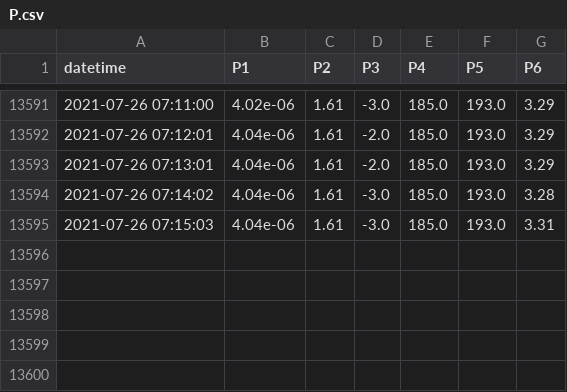
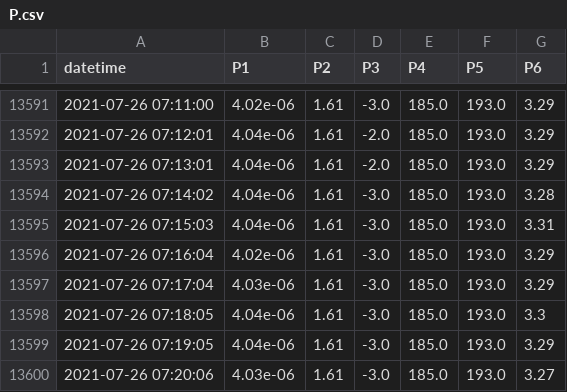
Before and after one commit to SciGEsN/SRC074, a CSV file: data/P.csv, drawn as a sheet; only a part is shown, gaps mark what is left out.

```diff
--- a/data/P.csv
+++ b/data/P.csv
@@ -13595 +13595,6 @@ datetime,P1,P2,P3,P4,P5,P6
 2021-07-26 07:15:03,4.04e-06,1.61,-3.0,185.0,193.0,3.31
+2021-07-26 07:16:04,4.02e-06,1.61,-3.0,185.0,193.0,3.29
+2021-07-26 07:17:04,4.03e-06,1.61,-3.0,185.0,193.0,3.29
+2021-07-26 07:18:05,4.04e-06,1.61,-3.0,185.0,193.0,3.3
+2021-07-26 07:19:05,4.04e-06,1.61,-3.0,185.0,193.0,3.29
+2021-07-26 07:20:06,4.03e-06,1.61,-3.0,185.0,193.0,3.27
```
Also changed, not shown: data/T1.csv, data/T2.csv, 8 other files.
